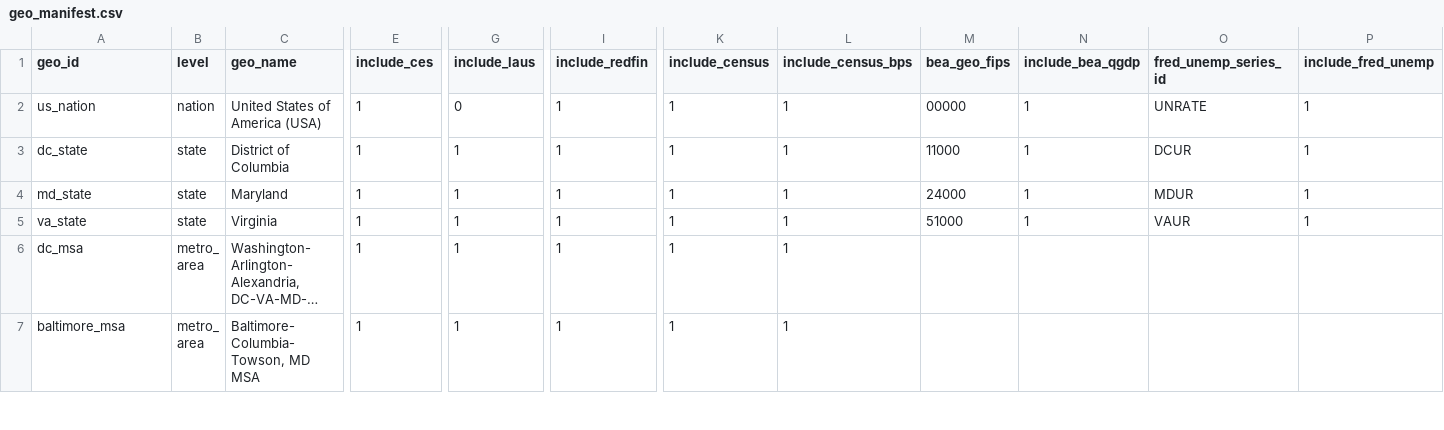
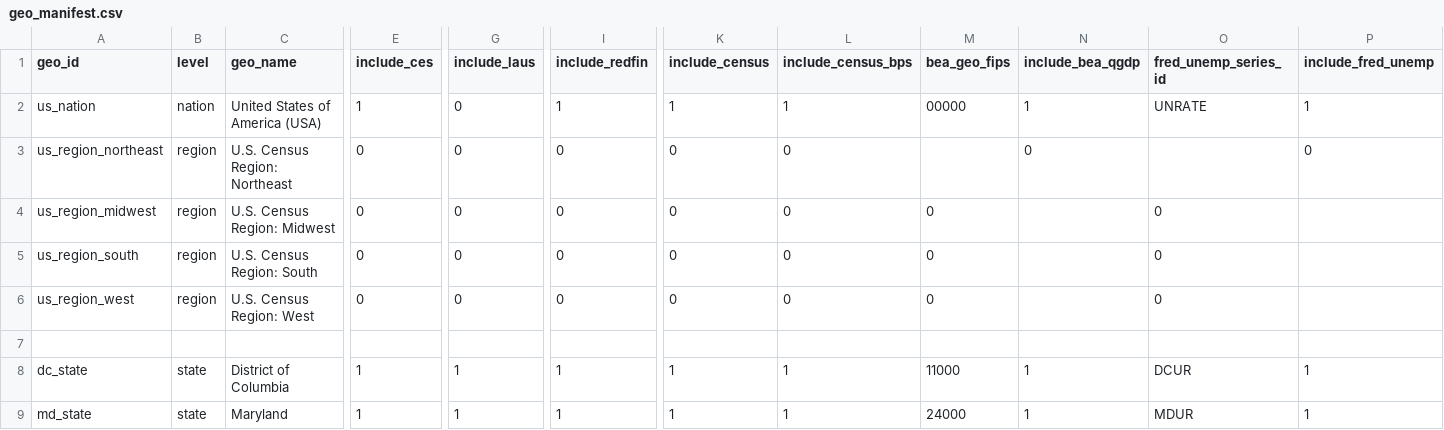
Before and after one commit to chineduezebuiroh/realestate-intel, a CSV file: config/geo_manifest.csv, drawn as a sheet; only a part is shown, gaps mark what is left out; the shorter side is filled out with more unchanged rows; long unchanged cells end in …; rows hold the shown columns only; the diff names each change by its address in the sheet, - before the commit and + after, or states it on an @@ line.

Commit message:
Update geo_manifest.csv

```diff
--- a/config/geo_manifest.csv
+++ b/config/geo_manifest.csv
+row 3: us_region_northeast | region | U.S. Census Region: Northeast | 0 | 0 | 0 | 0 | 0 |  | 0 |  | 0
+row 4: us_region_midwest | region | U.S. Census Region: Midwest | 0 | 0 | 0 | 0 | 0 | 0 |  | 0
+row 5: us_region_south | region | U.S. Census Region: South | 0 | 0 | 0 | 0 | 0 | 0 |  | 0
+row 6: us_region_west | region | U.S. Census Region: West | 0 | 0 | 0 | 0 | 0 | 0 |  | 0
+row 7: (empty)
```
